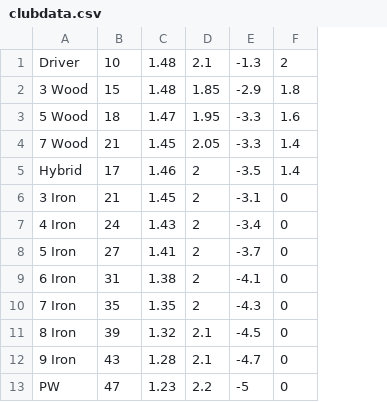
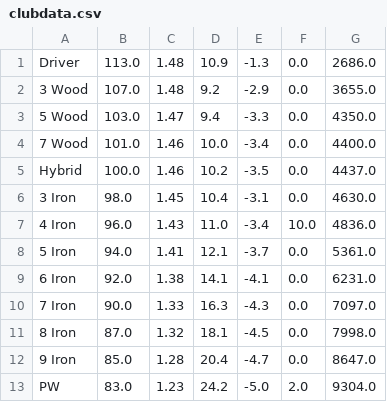
Before and after one commit to TJSoftwareEngineering/GolfSim, a CSV file: GolfSim/clubdata.csv, drawn as a sheet; removed rows and columns are numbered as before the commit, all else as after; the diff names each change by its address in the sheet, - before the commit and + after, or states it on an @@ line.

```diff
--- a/GolfSim/clubdata.csv
+++ b/GolfSim/clubdata.csv
-column B, rows 1-13: 10 | 15 | 18 | 21 | 17 | 21 | 24 | 27 | 31 | 35 | 39 | 43 | 47
+column B, rows 1-13: 113.0 | 107.0 | 103.0 | 101.0 | 100.0 | 98.0 | 96.0 | 94.0 | 92.0 | 90.0 | 87.0 | 85.0 | 83.0
-column D, rows 1-13: 2.1 | 1.85 | 1.95 | 2.05 | 2 | 2 | 2 | 2 | 2 | 2 | 2.1 | 2.1 | 2.2
+column D, rows 1-13: 10.9 | 9.2 | 9.4 | 10.0 | 10.2 | 10.4 | 11.0 | 12.1 | 14.1 | 16.3 | 18.1 | 20.4 | 24.2
-column F, rows 1-13: 2 | 1.8 | 1.6 | 1.4 | 1.4 | 0 | 0 | 0 | 0 | 0 | 0 | 0 | 0
+column F, rows 1-13: 0.0 | 0.0 | 0.0 | 0.0 | 0.0 | 0.0 | 10.0 | 0.0 | 0.0 | 0.0 | 0.0 | 0.0 | 2.0
+column G, rows 1-13: 2686.0 | 3655.0 | 4350.0 | 4400.0 | 4437.0 | 4630.0 | 4836.0 | 5361.0 | 6231.0 | 7097.0 | 7998.0 | 8647.0 | 9304.0
-C4: 1.45
+C4: 1.46
-E4: -3.3
+E4: -3.4
-C10: 1.35
+C10: 1.33
-E13: -5
+E13: -5.0
```
Also changed, not shown: 18 other files.
